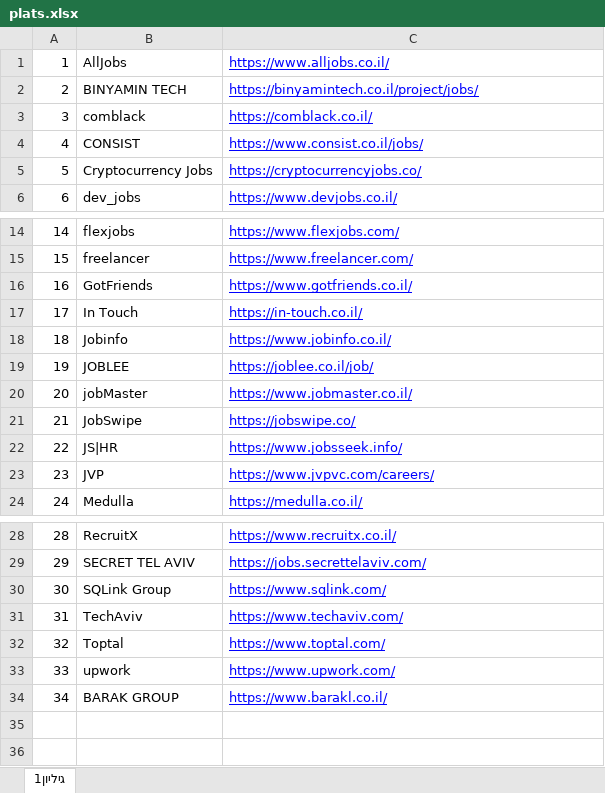
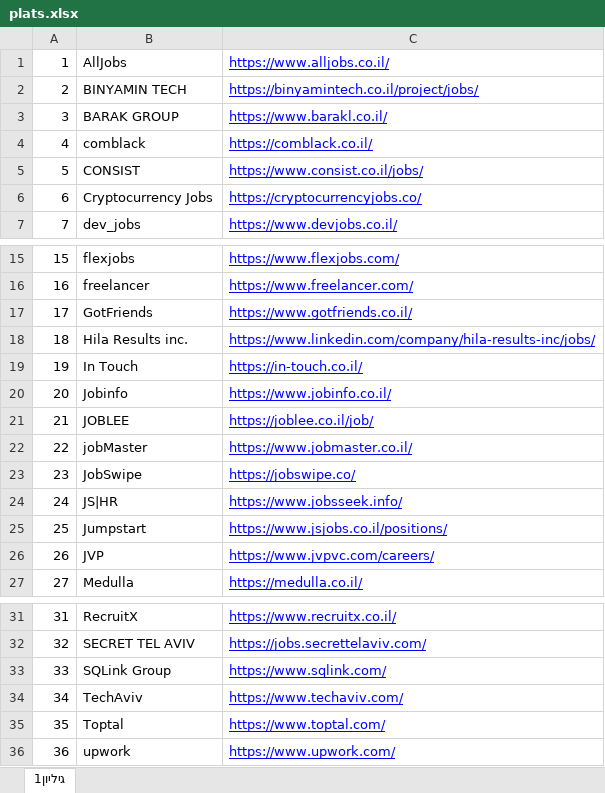
Before and after one commit to NsimDaghash/my-jobs-search, an Excel workbook: public/plats.xlsx, sheet גיליון1, drawn as a sheet; only a part is shown, gaps mark what is left out; values as stored, in another font and other column widths than the file's, no borders; addresses are those after the commit; the diff names each change by its address in the sheet, - before the commit and + after, or states it on an @@ line.

```diff
--- a/public/plats.xlsx (sheet גיליון1)
+++ b/public/plats.xlsx (sheet גיליון1)
@@ row 34 moved to row 3: 3 @@
@@ column A renumbered between rows 4 and 36 @@
+row 18: 18 | Hila Results inc. | https://www.linkedin.com/company/hila-results-inc/jobs/
+row 25: 25 | Jumpstart | https://www.jsjobs.co.il/positions/
```
Also changed, not shown: public/data.xlsx, 16 other files.
